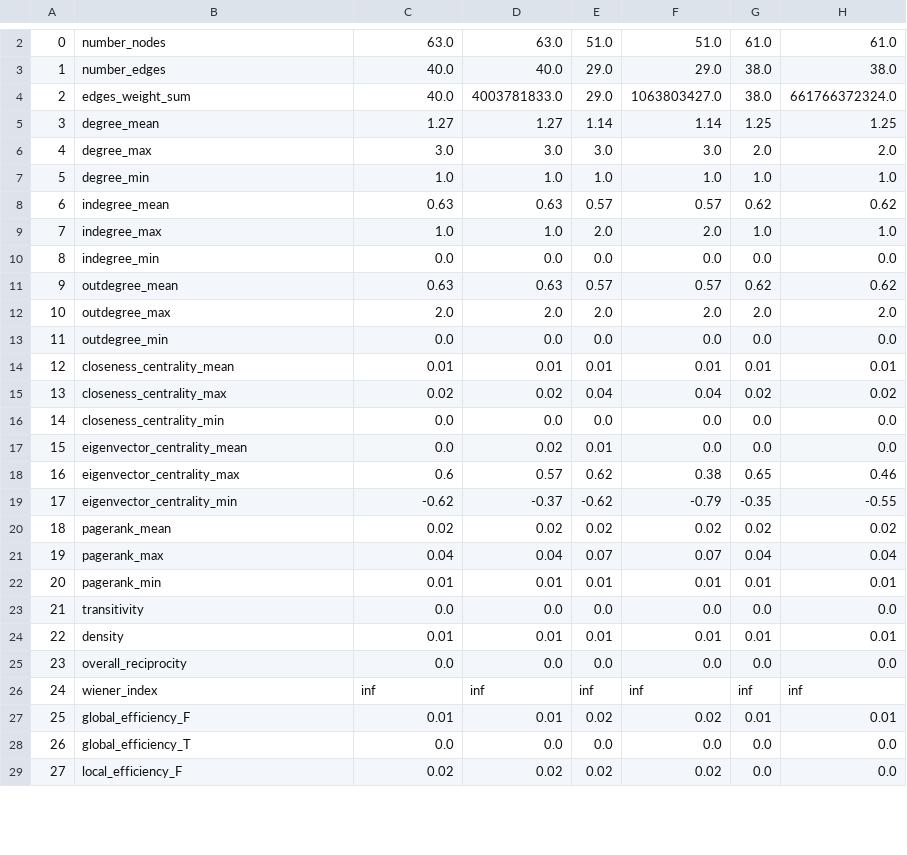
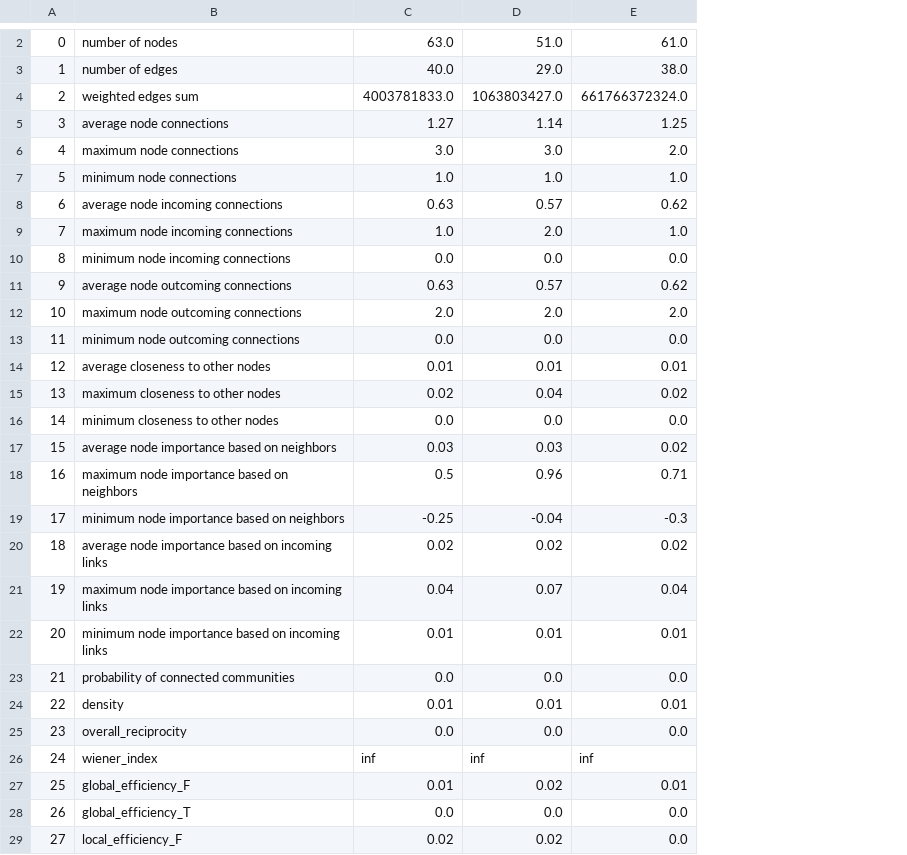
Before and after one commit to hassan-saadi/KB_Demo, a CSV file: data/graphs/df_goldman_jpmorgan_morganstanley_Cyber.csv, drawn as a sheet; only a part is shown, gaps mark what is left out; removed rows and columns are numbered as before the commit, all else as after; the diff covers the shown part only; the diff names each change by its address in the sheet, - before the commit and + after, or states it on an @@ line.

```diff
--- a/data/graphs/df_goldman_jpmorgan_morganstanley_Cyber.csv
+++ b/data/graphs/df_goldman_jpmorgan_morganstanley_Cyber.csv
-column D, rows 2-29: 63.0 | 40.0 | 4003781833.0 | 1.27 | 3.0 | 1.0 | 0.63 | 1.0 | 0.0 | 0.63 | 2.0 | 0.0 | 0.01 | 0.02 | 0.0 | 0.02 | 0.57 | -0.37 | 0.02 | 0.04 | 0.01 | 0.0 | 0.01 | 0.0 | inf | 0.01 | 0.0 | 0.02
-column E, rows 2-29: 51.0 | 29.0 | 29.0 | 1.14 | 3.0 | 1.0 | 0.57 | 2.0 | 0.0 | 0.57 | 2.0 | 0.0 | 0.01 | 0.04 | 0.0 | 0.01 | 0.62 | -0.62 | 0.02 | 0.07 | 0.01 | 0.0 | 0.01 | 0.0 | inf | 0.02 | 0.0 | 0.02
-column G, rows 2-29: 61.0 | 38.0 | 38.0 | 1.25 | 2.0 | 1.0 | 0.62 | 1.0 | 0.0 | 0.62 | 2.0 | 0.0 | 0.01 | 0.02 | 0.0 | 0.0 | 0.65 | -0.35 | 0.02 | 0.04 | 0.01 | 0.0 | 0.01 | 0.0 | inf | 0.01 | 0.0 | 0.0
-B2: number_nodes
+B2: number of nodes
-B3: number_edges
+B3: number of edges
-B4: edges_weight_sum
+B4: weighted edges sum
-C4: 40.0
+C4: 4003781833.0
-B5: degree_mean
+B5: average node connections
-B6: degree_max
+B6: maximum node connections
-B7: degree_min
+B7: minimum node connections
-B8: indegree_mean
+B8: average node incoming connections
-B9: indegree_max
+B9: maximum node incoming connections
-B10: indegree_min
+B10: minimum node incoming connections
-B11: outdegree_mean
+B11: average node outcoming connections
-B12: outdegree_max
+B12: maximum node outcoming connections
-B13: outdegree_min
+B13: minimum node outcoming connections
-B14: closeness_centrality_mean
+B14: average closeness to other nodes
-B15: closeness_centrality_max
+B15: maximum closeness to other nodes
-B16: closeness_centrality_min
+B16: minimum closeness to other nodes
-B17: eigenvector_centrality_mean
+B17: average node importance based on neighbors
-C17: 0.0
+C17: 0.03
-D17: 0.0
+D17: 0.03
-E17: 0.0
+E17: 0.02
-B18: eigenvector_centrality_max
+B18: maximum node importance based on neighbors
-C18: 0.6
+C18: 0.5
-D18: 0.38
+D18: 0.96
-E18: 0.46
+E18: 0.71
-B19: eigenvector_centrality_min
+B19: minimum node importance based on neighbors
-C19: -0.62
+C19: -0.25
-D19: -0.79
+D19: -0.04
-E19: -0.55
+E19: -0.3
-B20: pagerank_mean
+B20: average node importance based on incoming links
-B21: pagerank_max
+B21: maximum node importance based on incoming links
-B22: pagerank_min
+B22: minimum node importance based on incoming links
-B23: transitivity
+B23: probability of connected communities
```
Also changed, not shown: 1 added row and 1 removed row elsewhere in this file, data/graphs/df_alphabet_microsoft_All_events.csv, data/graphs/df_goldman_jpmorgan_morganstanley_All_events.csv, 17 other files.
